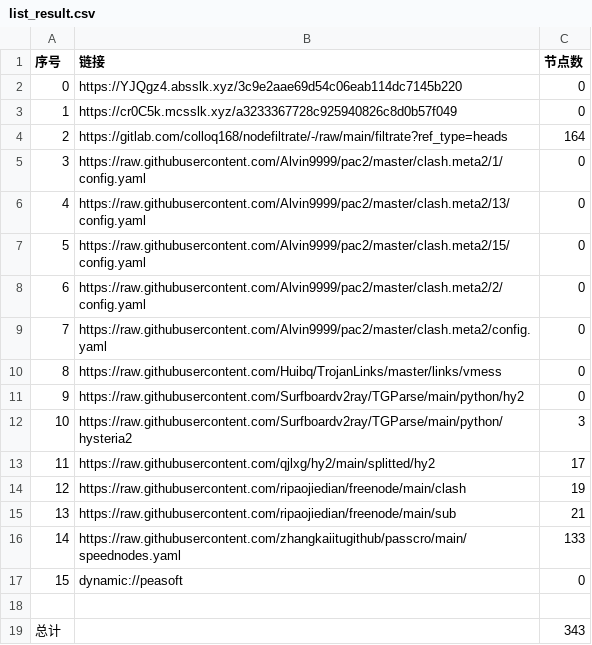
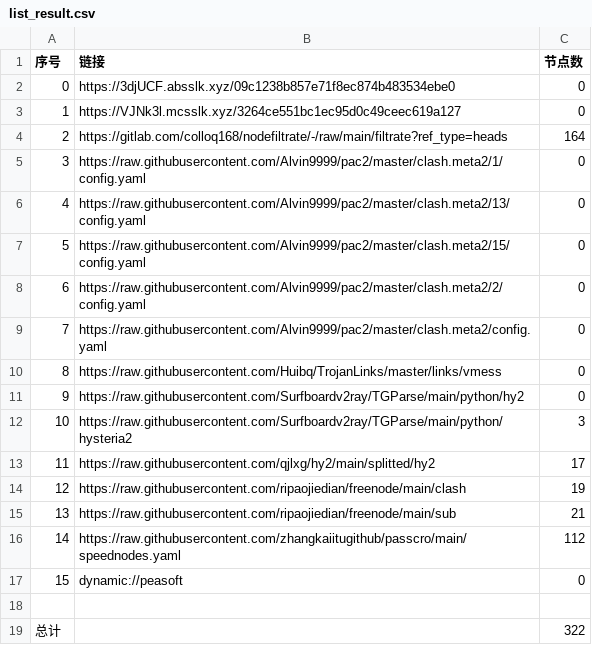
Before and after one commit to jianwu-zhao/NoMoreWalls, a CSV file: list_result.csv, drawn as a sheet.

```diff
--- a/list_result.csv
+++ b/list_result.csv
@@ -1,4 +1,4 @@
 序号,链接,节点数
-0,https://YJQgz4.absslk.xyz/3c9e2aae69d54c06eab114dc7145b220,0
-1,https://cr0C5k.mcsslk.xyz/a3233367728c925940826c8d0b57f049,0
+0,https://3djUCF.absslk.xyz/09c1238b857e71f8ec874b483534ebe0,0
+1,https://VJNk3l.mcsslk.xyz/3264ce551bc1ec95d0c49ceec619a127,0
 2,https://gitlab.com/colloq168/nodefiltrate/-/raw/main/filtrate?ref_type=heads,164
@@ -15,5 +15,5 @@
 13,https://raw.githubusercontent.com/ripaojiedian/freenode/main/sub,21
-14,https://raw.githubusercontent.com/zhangkaiitugithub/passcro/main/speednodes.yaml,133
+14,https://raw.githubusercontent.com/zhangkaiitugithub/passcro/main/speednodes.yaml,112
 15,dynamic://peasoft,0
 
-总计,,343
+总计,,322
```
Also changed, not shown: 20 other files.
